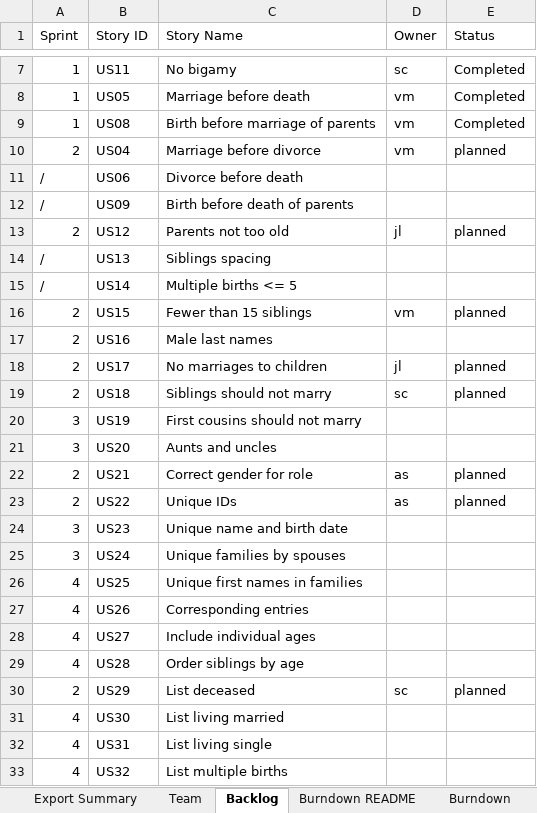
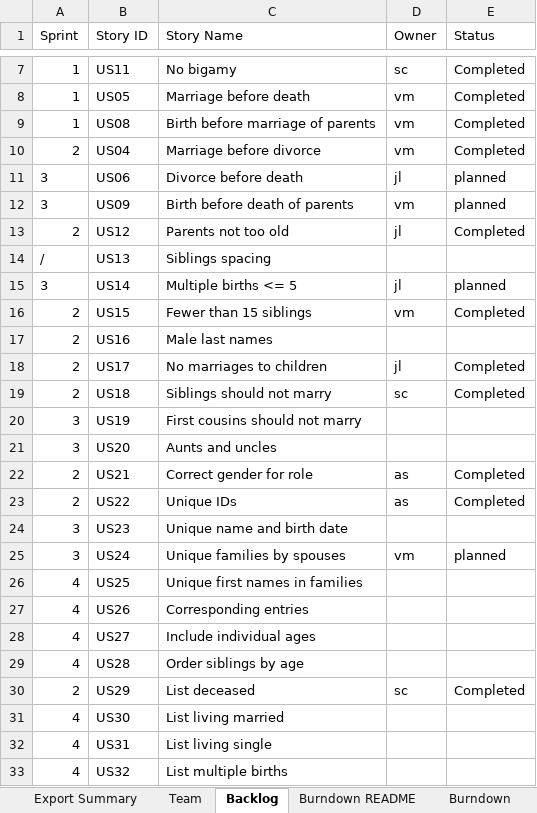
Before and after one commit to allanshivji/CS_555_JAVS, an Excel workbook: Documents/TEAM_AJSV_REPORT.xlsx, sheet Backlog, drawn as a sheet; only a part is shown, gaps mark what is left out; values as stored, in another font and other column widths than the file's, no borders; the diff names each change by its address in the sheet, - before the commit and + after, or states it on an @@ line.

```diff
--- a/Documents/TEAM_AJSV_REPORT.xlsx (sheet Backlog)
+++ b/Documents/TEAM_AJSV_REPORT.xlsx (sheet Backlog)
-E10 (Status): planned
+E10 (Status): Completed
-A11:A12 (Sprint): /
+A11:A12 (Sprint): 3
-D11 (Owner): (empty)
+D11 (Owner): jl
-E11:E12 (Status): (empty)
+E11:E12 (Status): planned
-D12 (Owner): (empty)
+D12 (Owner): vm
-E13 (Status): planned
+E13 (Status): Completed
-A15 (Sprint): /
+A15 (Sprint): 3
-D15 (Owner): (empty)
+D15 (Owner): jl
-E15 (Status): (empty)
+E15 (Status): planned
-E16 (Status): planned
+E16 (Status): Completed
-E18:E19 (Status): planned
+E18:E19 (Status): Completed
-E22:E23 (Status): planned
+E22:E23 (Status): Completed
-D25 (Owner): (empty)
+D25 (Owner): vm
-E25 (Status): (empty)
+E25 (Status): planned
-E30 (Status): planned
+E30 (Status): Completed
```
Also changed, not shown: sheet Sprint3, sheet Sprint2, sheet Burndown, sheet Export Summary, sheet Burndown README, sheet Sprint1, charts or pictures.
